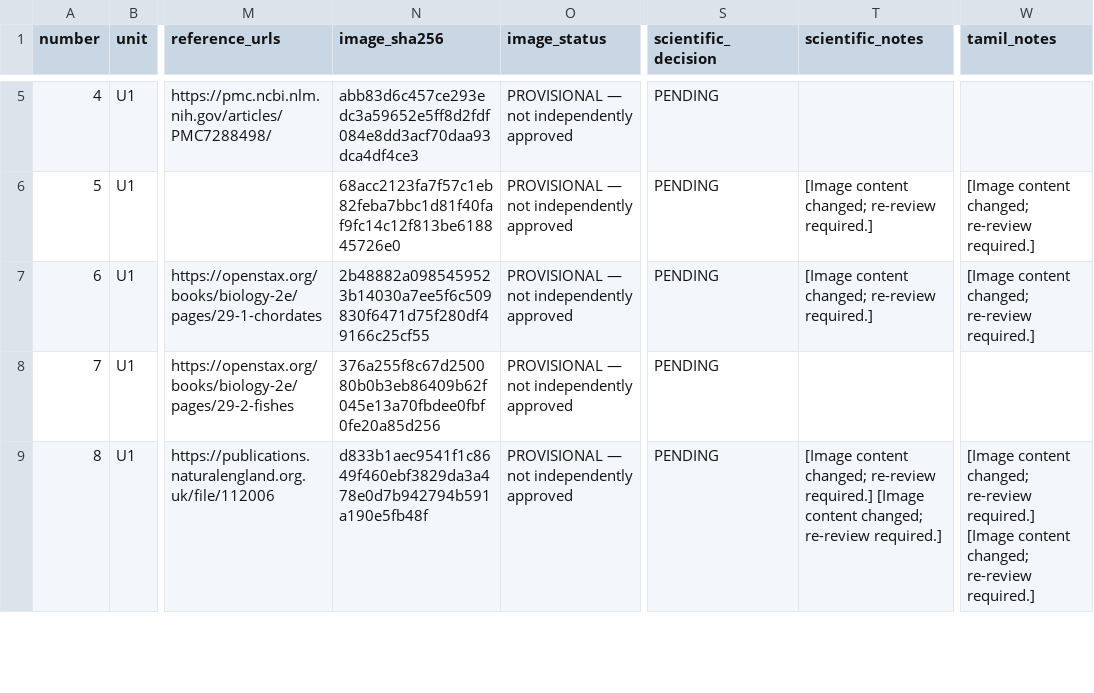
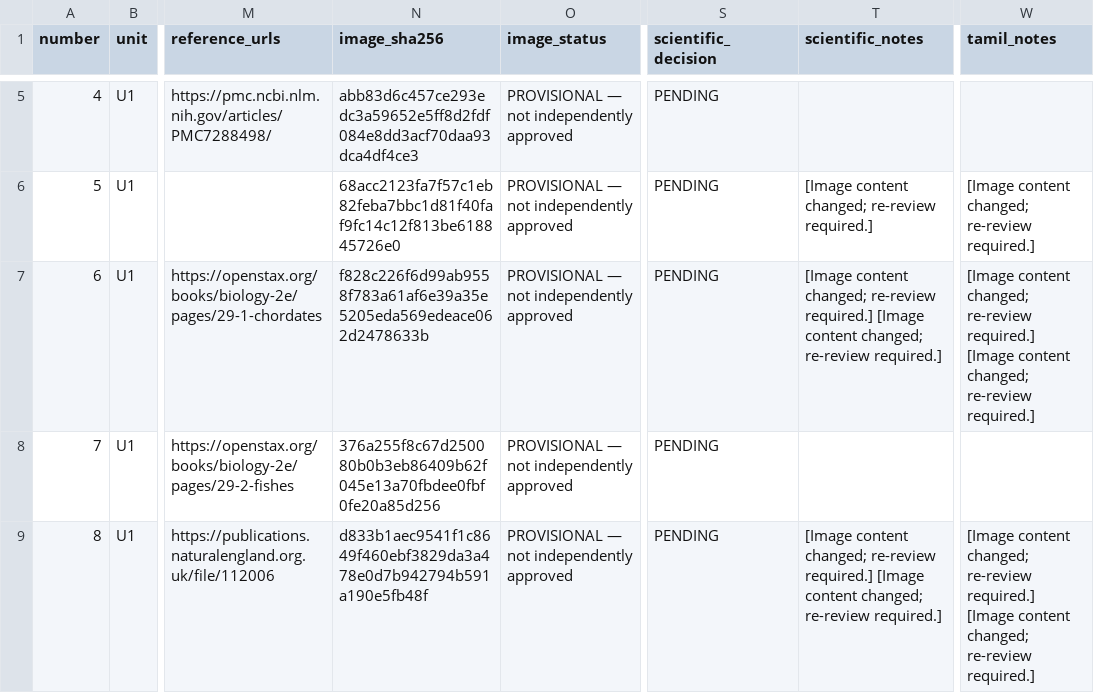
Before and after one commit to rameshgascngl-create/Chordata, a CSV file: docs/FIGURE_REVIEW_REGISTER_64.csv, drawn as a sheet; only a part is shown, gaps mark what is left out; the diff names each change by its address in the sheet, - before the commit and + after, or states it on an @@ line.

```diff
--- a/docs/FIGURE_REVIEW_REGISTER_64.csv
+++ b/docs/FIGURE_REVIEW_REGISTER_64.csv
-N7 (image_sha256): 2b48882a0985459523b14030a7ee5f6c509830f6471d75f280df49166c25cf55
+N7 (image_sha256): f828c226f6d99ab9558f783a61af6e39a35e5205eda569edeace062d2478633b
-T7 (scientific_notes): …re-review required.]
+T7 (scientific_notes): …re-review required.] [Image content changed; re-review required.]
-W7 (tamil_notes): …re-review required.]
+W7 (tamil_notes): …re-review required.] [Image content changed; re-review required.]
```
Also changed, not shown: 4 other files.
